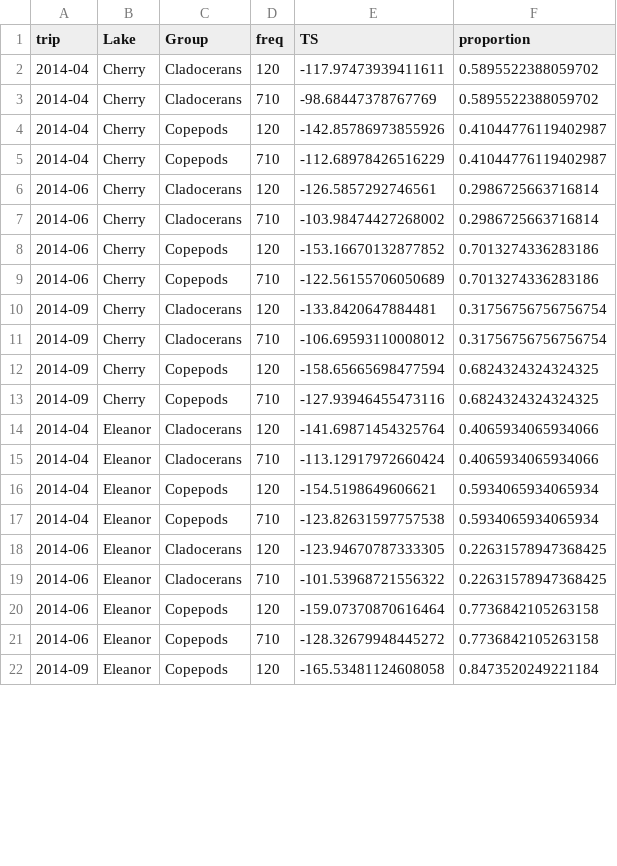
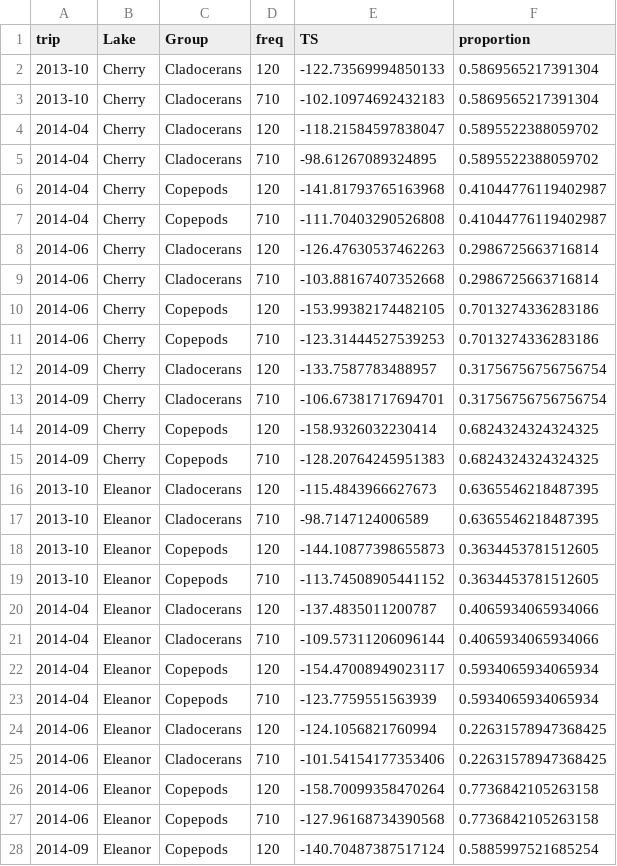
Before and after one commit to ElOceanografo/rimfire, a CSV file: analysis/nets/zoop_ts.csv, drawn as a sheet; only a part is shown; the diff covers the shown part only.

```diff
--- a/analysis/nets/zoop_ts.csv
+++ b/analysis/nets/zoop_ts.csv
@@ -1,22 +1,28 @@
 "trip","Lake","Group","freq","TS","proportion"
-"2014-04","Cherry","Cladocerans",120,-117.97473939411611,0.5895522388059702
-"2014-04","Cherry","Cladocerans",710,-98.68447378767769,0.5895522388059702
-"2014-04","Cherry","Copepods",120,-142.85786973855926,0.41044776119402987
-"2014-04","Cherry","Copepods",710,-112.68978426516229,0.41044776119402987
-"2014-06","Cherry","Cladocerans",120,-126.5857292746561,0.2986725663716814
-"2014-06","Cherry","Cladocerans",710,-103.98474427268002,0.2986725663716814
-"2014-06","Cherry","Copepods",120,-153.16670132877852,0.7013274336283186
-"2014-06","Cherry","Copepods",710,-122.56155706050689,0.7013274336283186
-"2014-09","Cherry","Cladocerans",120,-133.8420647884481,0.31756756756756754
-"2014-09","Cherry","Cladocerans",710,-106.69593110008012,0.31756756756756754
-"2014-09","Cherry","Copepods",120,-158.65665698477594,0.6824324324324325
-"2014-09","Cherry","Copepods",710,-127.93946455473116,0.6824324324324325
-"2014-04","Eleanor","Cladocerans",120,-141.69871454325764,0.4065934065934066
-"2014-04","Eleanor","Cladocerans",710,-113.12917972660424,0.4065934065934066
-"2014-04","Eleanor","Copepods",120,-154.5198649606621,0.5934065934065934
-"2014-04","Eleanor","Copepods",710,-123.82631597757538,0.5934065934065934
-"2014-06","Eleanor","Cladocerans",120,-123.94670787333305,0.22631578947368425
-"2014-06","Eleanor","Cladocerans",710,-101.53968721556322,0.22631578947368425
-"2014-06","Eleanor","Copepods",120,-159.07370870616464,0.7736842105263158
-"2014-06","Eleanor","Copepods",710,-128.32679948445272,0.7736842105263158
-"2014-09","Eleanor","Copepods",120,-165.53481124608058,0.8473520249221184
+"2013-10","Cherry","Cladocerans",120,-122.73569994850133,0.5869565217391304
+"2013-10","Cherry","Cladocerans",710,-102.10974692432183,0.5869565217391304
+"2014-04","Cherry","Cladocerans",120,-118.21584597838047,0.5895522388059702
+"2014-04","Cherry","Cladocerans",710,-98.61267089324895,0.5895522388059702
+"2014-04","Cherry","Copepods",120,-141.81793765163968,0.41044776119402987
+"2014-04","Cherry","Copepods",710,-111.70403290526808,0.41044776119402987
+"2014-06","Cherry","Cladocerans",120,-126.47630537462263,0.2986725663716814
+"2014-06","Cherry","Cladocerans",710,-103.88167407352668,0.2986725663716814
+"2014-06","Cherry","Copepods",120,-153.99382174482105,0.7013274336283186
+"2014-06","Cherry","Copepods",710,-123.31444527539253,0.7013274336283186
+"2014-09","Cherry","Cladocerans",120,-133.7587783488957,0.31756756756756754
+"2014-09","Cherry","Cladocerans",710,-106.67381717694701,0.31756756756756754
+"2014-09","Cherry","Copepods",120,-158.9326032230414,0.6824324324324325
+"2014-09","Cherry","Copepods",710,-128.20764245951383,0.6824324324324325
+"2013-10","Eleanor","Cladocerans",120,-115.4843966627673,0.6365546218487395
+"2013-10","Eleanor","Cladocerans",710,-98.7147124006589,0.6365546218487395
+"2013-10","Eleanor","Copepods",120,-144.10877398655873,0.3634453781512605
+"2013-10","Eleanor","Copepods",710,-113.74508905441152,0.3634453781512605
+"2014-04","Eleanor","Cladocerans",120,-137.4835011200787,0.4065934065934066
+"2014-04","Eleanor","Cladocerans",710,-109.57311206096144,0.4065934065934066
+"2014-04","Eleanor","Copepods",120,-154.47008949023117,0.5934065934065934
+"2014-04","Eleanor","Copepods",710,-123.7759551563939,0.5934065934065934
+"2014-06","Eleanor","Cladocerans",120,-124.1056821760994,0.22631578947368425
+"2014-06","Eleanor","Cladocerans",710,-101.54154177353406,0.22631578947368425
+"2014-06","Eleanor","Copepods",120,-158.70099358470264,0.7736842105263158
+"2014-06","Eleanor","Copepods",710,-127.96168734390568,0.7736842105263158
+"2014-09","Eleanor","Copepods",120,-140.70487387517124,0.5885997521685254
```
Also changed, not shown: 6 added rows and 4 edited cells elsewhere in this file, 1 other file.
